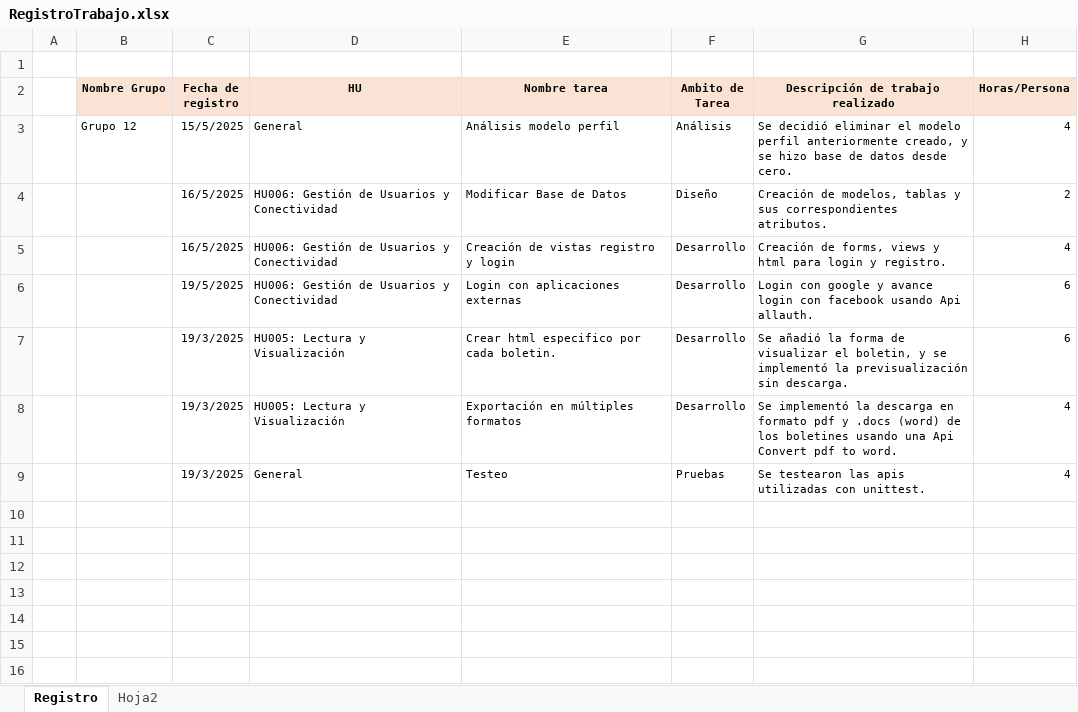
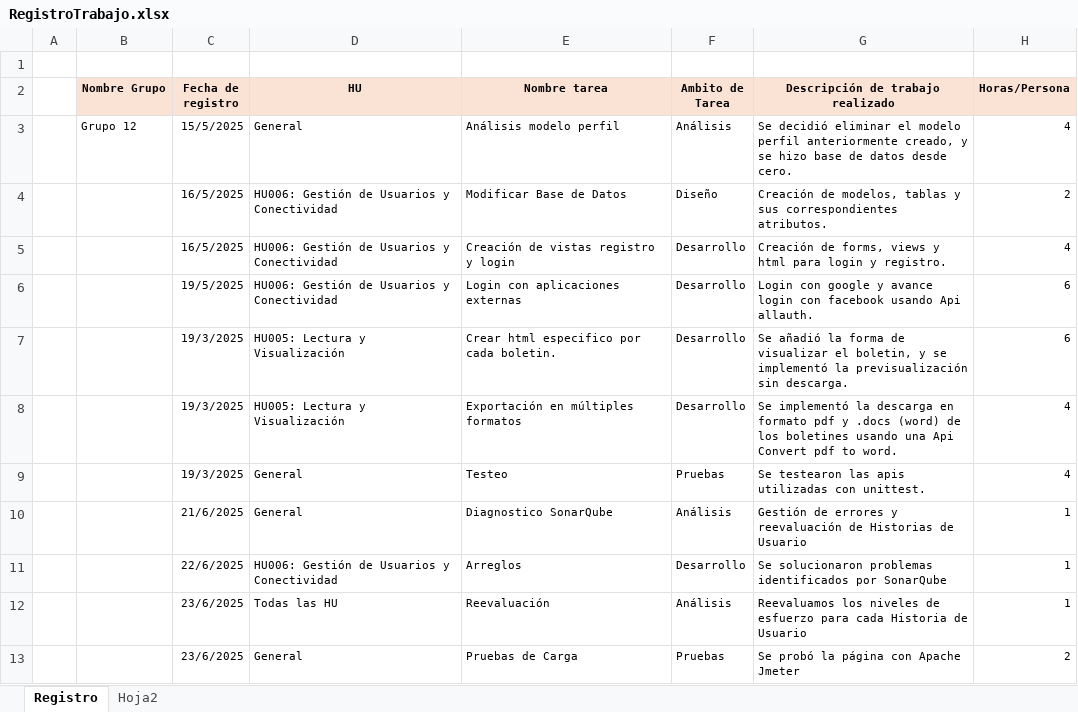
Before and after one commit to Koffy04/GRUPO12-2025-PROYINF, an Excel workbook: RegistroTrabajo.xlsx, sheet Registro, drawn as a sheet; values as stored, in another font and other column widths than the file's, no borders; charts and pictures not drawn; the diff names each change by its address in the sheet, - before the commit and + after, or states it on an @@ line.

Commit message:
Add files via upload

```diff
--- a/RegistroTrabajo.xlsx (sheet Registro)
+++ b/RegistroTrabajo.xlsx (sheet Registro)
+row 10:  |  | 21/6/2025 | General | Diagnostico SonarQube | Análisis | Gestión de errores y reevaluación de Historias de Usuario | 1
+row 11:  |  | 22/6/2025 | HU006: Gestión de Usuarios y Conectividad | Arreglos | Desarrollo | Se solucionaron problemas identificados por SonarQube | 1
+row 12:  |  | 23/6/2025 | Todas las HU | Reevaluación | Análisis | Reevaluamos los niveles de esfuerzo para cada Historia de Usuario | 1
+row 13:  |  | 23/6/2025 | General | Pruebas de Carga | Pruebas | Se probó la página con Apache Jmeter | 2
```
Also changed, not shown: charts or pictures.
